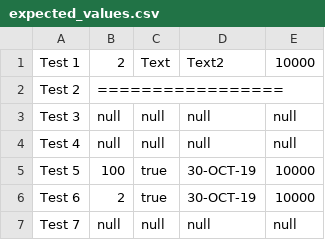
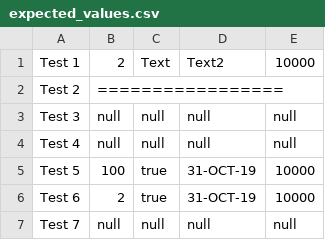
Before and after one commit to irimiacip/Odin_Backed_Tests, a CSV file: src/main/resources/process_request/expected/expected_values.csv, drawn as a sheet.

Commit message:
changes

```diff
--- a/src/main/resources/process_request/expected/expected_values.csv
+++ b/src/main/resources/process_request/expected/expected_values.csv
@@ -4,4 +4,4 @@
 "Test 4",null,null,null,null
-"Test 5",100,true,30-OCT-19,10000
-"Test 6",2,true,30-OCT-19,10000
+"Test 5",100,true,31-OCT-19,10000
+"Test 6",2,true,31-OCT-19,10000
 "Test 7",null,null,null,null
```
